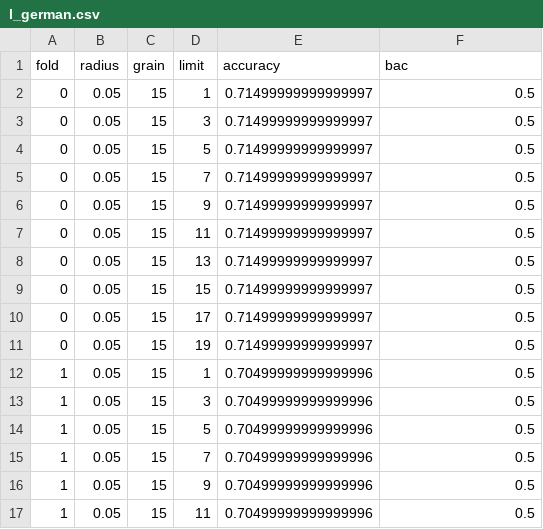
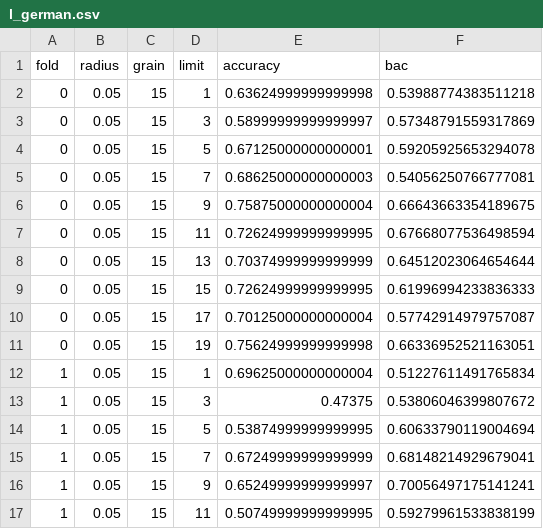
Before and after one commit to xehivs/eceReport, a CSV file: results/l_german.csv, drawn as a sheet; only a part is shown; the diff covers the shown part only.

```diff
--- a/results/l_german.csv
+++ b/results/l_german.csv
@@ -1,17 +1,17 @@
 fold,radius,grain,limit,accuracy,bac
-0,0.05,15,1,0.71499999999999997,0.5
-0,0.05,15,3,0.71499999999999997,0.5
-0,0.05,15,5,0.71499999999999997,0.5
-0,0.05,15,7,0.71499999999999997,0.5
-0,0.05,15,9,0.71499999999999997,0.5
-0,0.05,15,11,0.71499999999999997,0.5
-0,0.05,15,13,0.71499999999999997,0.5
-0,0.05,15,15,0.71499999999999997,0.5
-0,0.05,15,17,0.71499999999999997,0.5
-0,0.05,15,19,0.71499999999999997,0.5
-1,0.05,15,1,0.70499999999999996,0.5
-1,0.05,15,3,0.70499999999999996,0.5
-1,0.05,15,5,0.70499999999999996,0.5
-1,0.05,15,7,0.70499999999999996,0.5
-1,0.05,15,9,0.70499999999999996,0.5
-1,0.05,15,11,0.70499999999999996,0.5
+0,0.05,15,1,0.63624999999999998,0.53988774383511218
+0,0.05,15,3,0.58999999999999997,0.57348791559317869
+0,0.05,15,5,0.67125000000000001,0.59205925653294078
+0,0.05,15,7,0.68625000000000003,0.54056250766777081
+0,0.05,15,9,0.75875000000000004,0.66643663354189675
+0,0.05,15,11,0.72624999999999995,0.67668077536498594
+0,0.05,15,13,0.70374999999999999,0.64512023064654644
+0,0.05,15,15,0.72624999999999995,0.61996994233836333
+0,0.05,15,17,0.70125000000000004,0.57742914979757087
+0,0.05,15,19,0.75624999999999998,0.66336952521163051
+1,0.05,15,1,0.69625000000000004,0.51227611491765834
+1,0.05,15,3,0.47375,0.53806046399807672
+1,0.05,15,5,0.53874999999999995,0.60633790119004694
+1,0.05,15,7,0.67249999999999999,0.68148214929679041
+1,0.05,15,9,0.65249999999999997,0.70056497175141241
+1,0.05,15,11,0.50749999999999995,0.59279961533838199
```
Also changed, not shown: 68 edited cells elsewhere in this file, results/l_breastcan.csv, results/l_diabetes.csv, 28 other files.
